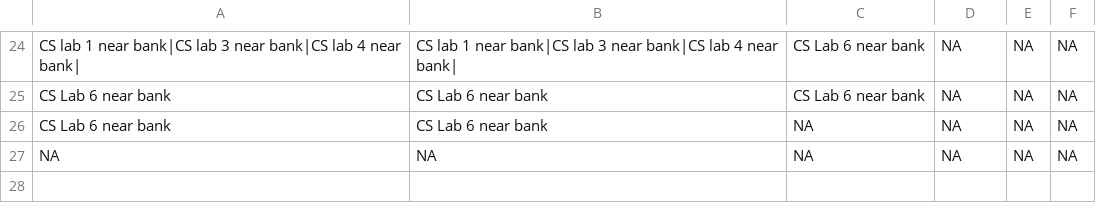
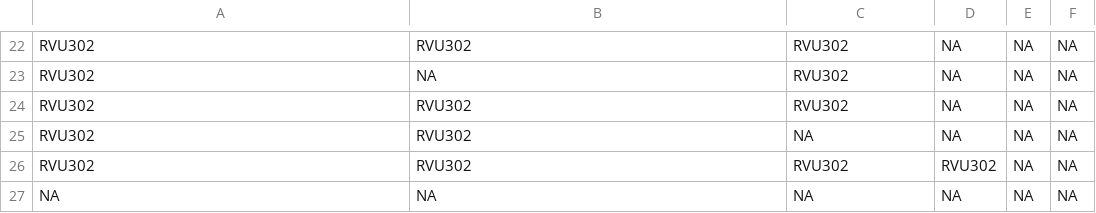
Before and after one commit to Shreya5619/TimeTable-Architect, a CSV file: timetables/cse4B2022.csv, drawn as a sheet; only a part is shown, gaps mark what is left out; addresses are those after the commit; the diff covers the shown part only; the diff names each change by its address in the sheet, - before the commit and + after, or states it on an @@ line.

```diff
--- a/timetables/cse4B2022.csv
+++ b/timetables/cse4B2022.csv
-A22: CS lab 1 near bank|CS lab 3 near bank|CS lab 4 near bank|
+A22: RVU302
-B22: CS lab 1 near bank|CS lab 3 near bank|CS lab 4 near bank|
+B22: RVU302
-C22:C23: CS Lab 6 near bank
+C22:C23: RVU302
-A23: CS Lab 6 near bank
+A23: RVU302
-B23: CS Lab 6 near bank
+B23: NA
+row 24: RVU302 | RVU302 | RVU302 | NA | NA | NA
-A25: CS Lab 6 near bank
+A25: RVU302
-B25: CS Lab 6 near bank
+B25: RVU302
+row 26: RVU302 | RVU302 | RVU302 | RVU302 | NA | NA
```
Also changed, not shown: 8 added rows, 10 removed rows and 15 edited cells elsewhere in this file, timetables/cse4A2022.csv, timetables/cse4C2022.csv, 23 other files.
